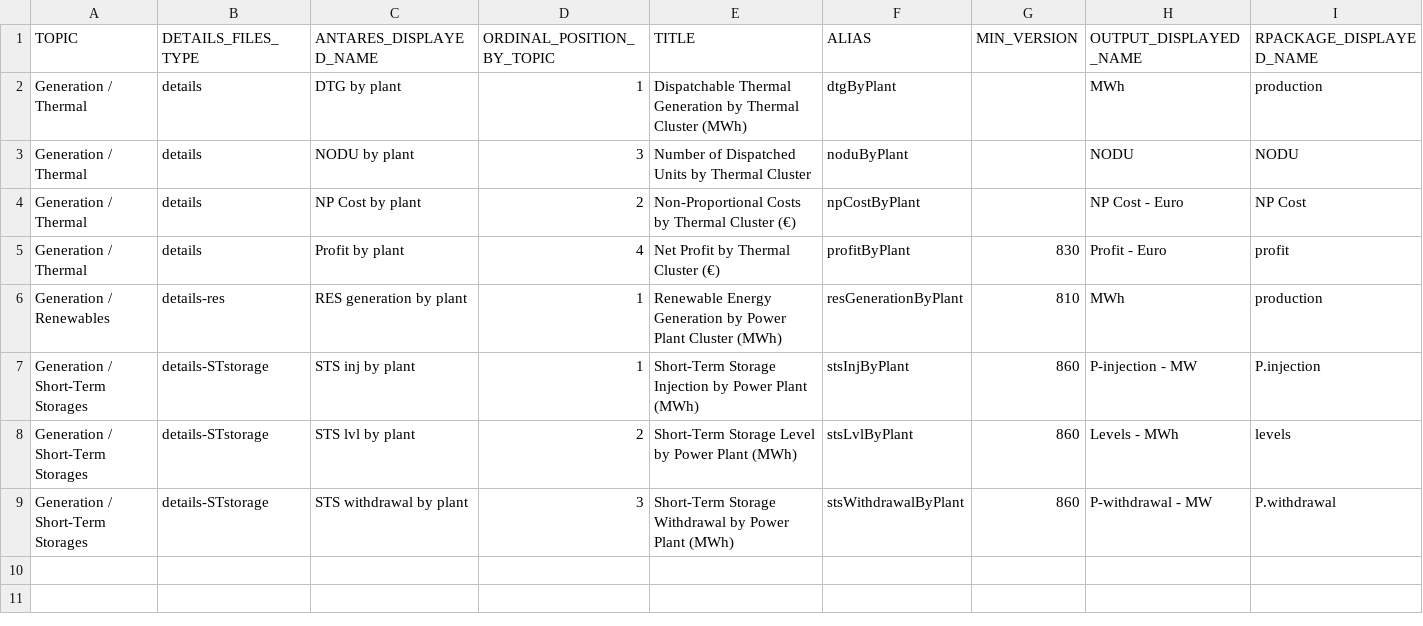
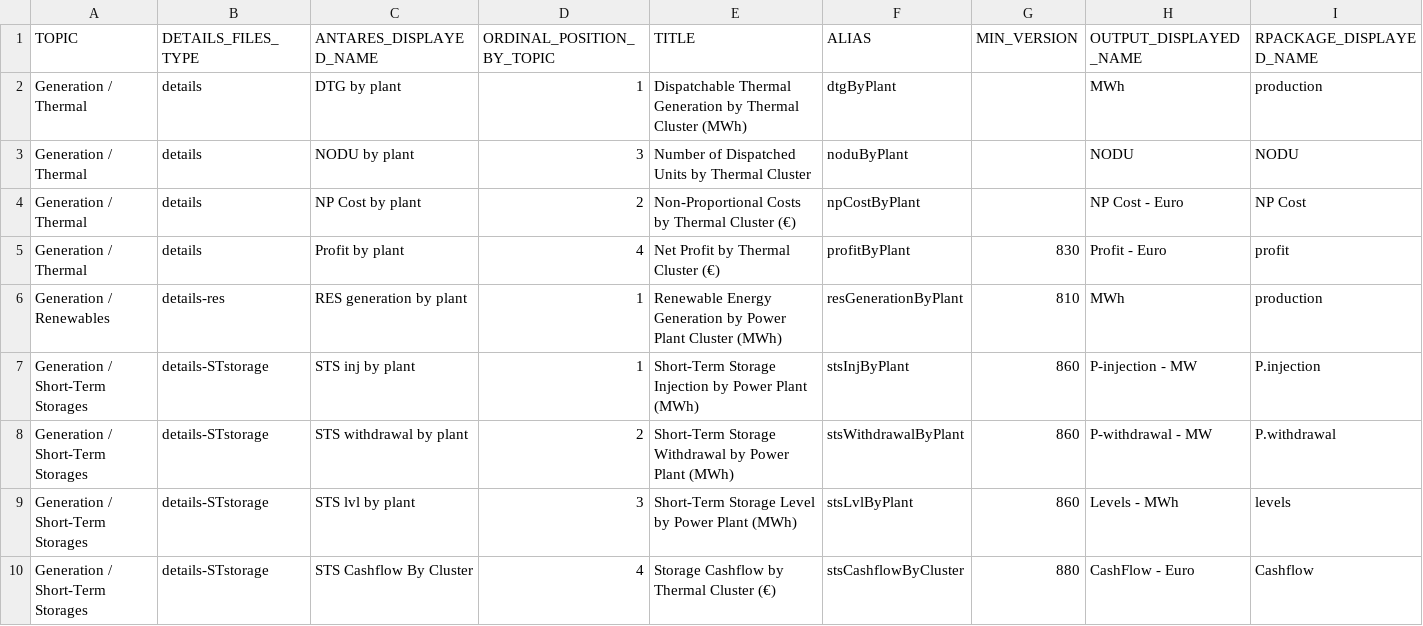
Before and after one commit to cran/antaresRead, a CSV file: inst/format_output/simulation_variables_names_by_support.csv, drawn as a sheet.

Commit message:
version 2.9.0

```diff
--- a/inst/format_output/simulation_variables_names_by_support.csv
+++ b/inst/format_output/simulation_variables_names_by_support.csv
@@ -7,3 +7,4 @@
 "Generation / Short-Term Storages";"details-STstorage";"STS inj by plant";1;"Short-Term Storage Injection by Power Plant (MWh)";"stsInjByPlant";860;"P-injection - MW";"P.injection"
-"Generation / Short-Term Storages";"details-STstorage";"STS lvl by plant";2;"Short-Term Storage Level by Power Plant (MWh)";"stsLvlByPlant";860;"Levels - MWh";"levels"
-"Generation / Short-Term Storages";"details-STstorage";"STS withdrawal by plant";3;"Short-Term Storage Withdrawal by Power Plant (MWh)";"stsWithdrawalByPlant";860;"P-withdrawal - MW";"P.withdrawal"
+"Generation / Short-Term Storages";"details-STstorage";"STS withdrawal by plant";2;"Short-Term Storage Withdrawal by Power Plant (MWh)";"stsWithdrawalByPlant";860;"P-withdrawal - MW";"P.withdrawal"
+"Generation / Short-Term Storages";"details-STstorage";"STS lvl by plant";3;"Short-Term Storage Level by Power Plant (MWh)";"stsLvlByPlant";860;"Levels - MWh";"levels"
+"Generation / Short-Term Storages";"details-STstorage";"STS Cashflow By Cluster";4;"Storage Cashflow by Thermal Cluster (€)";"stsCashflowByCluster";880;"CashFlow - Euro";"Cashflow"
```
Also changed, not shown: inst/referential_properties/properties_input_renewable.csv, inst/referential_properties/properties_input_storage.csv, 23 other files.
